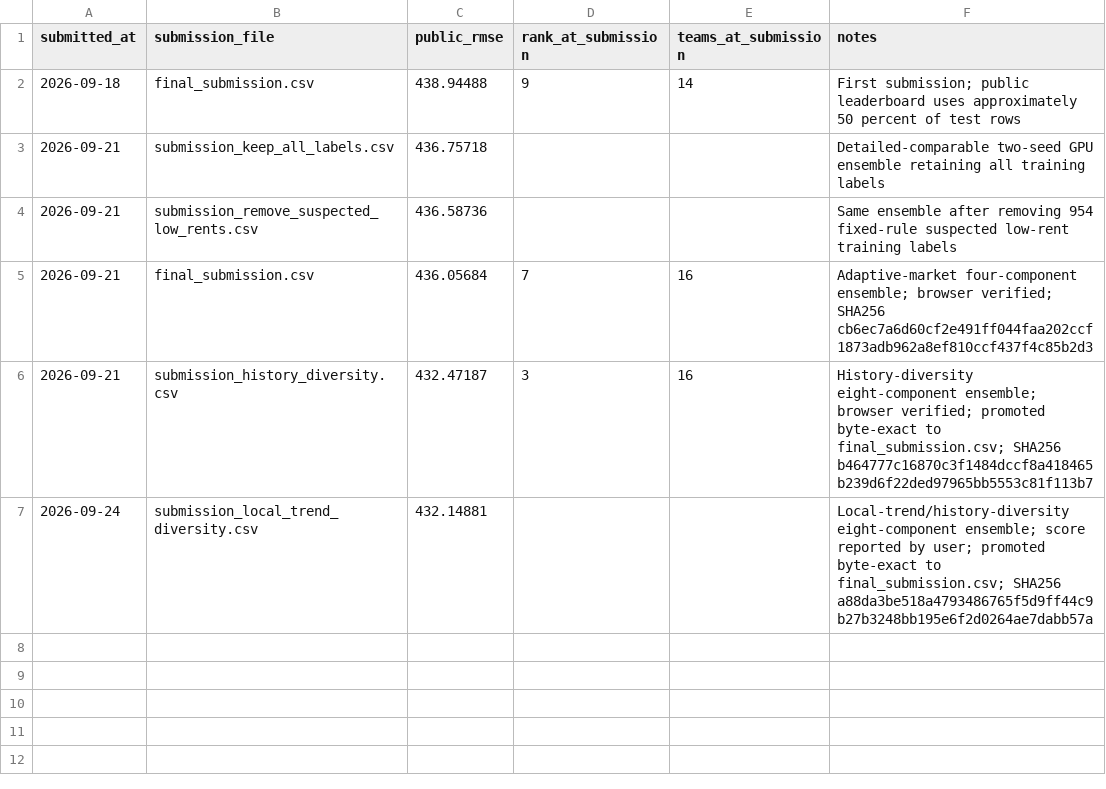
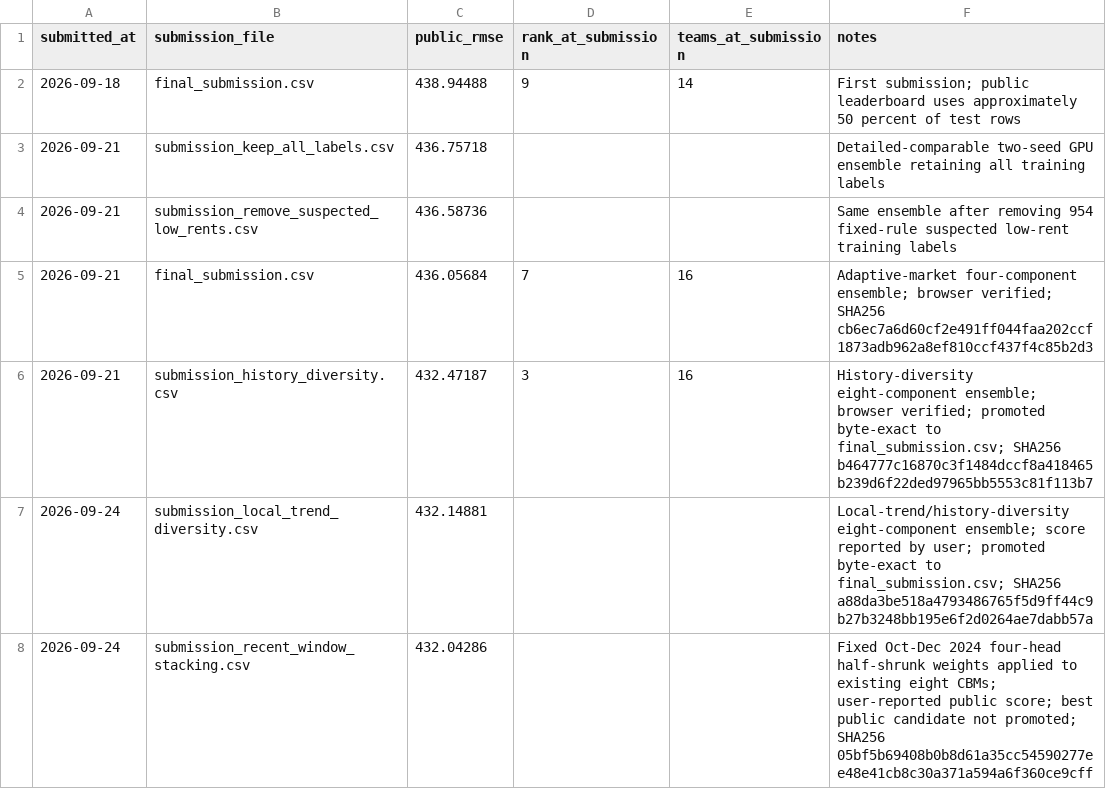
Before and after one commit to ElephantLikeCode/cs5228-hdb-rental-prediction, a CSV file: reports/kaggle_submissions.csv, drawn as a sheet; the diff names each change by its address in the sheet, - before the commit and + after, or states it on an @@ line.

Commit message:
Record stacking public score and next experiments

```diff
--- a/reports/kaggle_submissions.csv
+++ b/reports/kaggle_submissions.csv
+row 8: 2026-09-24 | submission_recent_window_stacking.csv | 432.04286 |  |  | Fixed Oct-Dec 2024 four-head half-shrunk weights applied to existing eight CBMs; user-reported public score; best public candidate not promoted; SHA256 05bf5b69408b0b8d61a35cc54590277ee48e41cb8c30a371a594a6f360ce9cff
```
Also changed, not shown: 3 other files.
